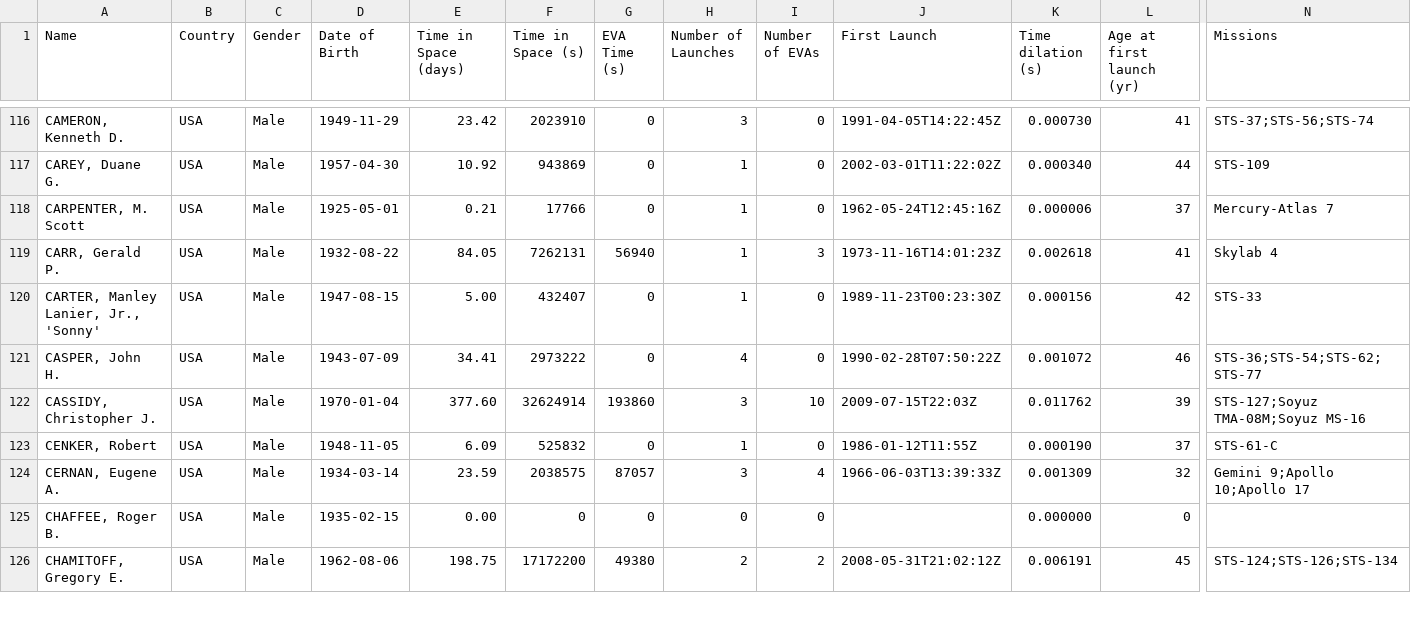
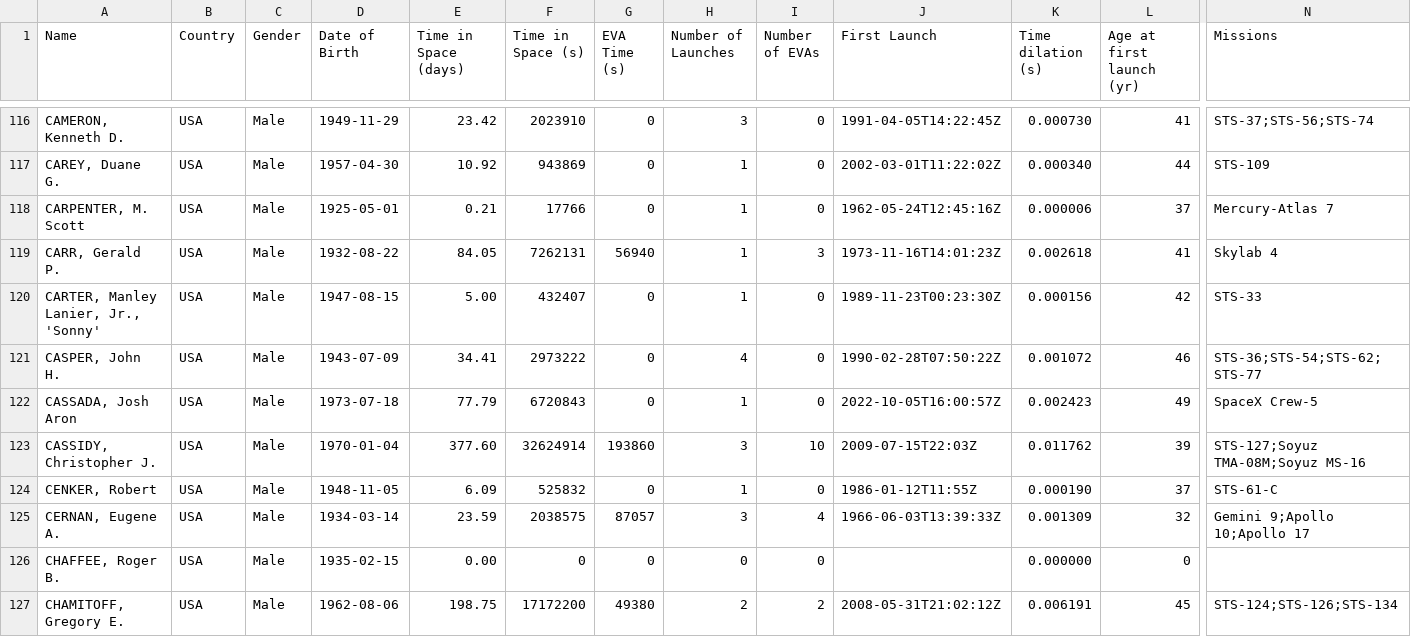
Before and after one commit to christiansandberg2045/cosmos-book.github.io, a TSV file: human-spaceflight/data/processed/astronauts.tsv, drawn as a sheet; only a part is shown, gaps mark what is left out; rows hold the shown columns only; the diff covers the shown part only; the diff names each change by its address in the sheet, - before the commit and + after, or states it on an @@ line.

```diff
--- a/human-spaceflight/data/processed/astronauts.tsv
+++ b/human-spaceflight/data/processed/astronauts.tsv
+row 122: CASSADA, Josh Aron | USA | Male | 1973-07-18 | 77.79 | 6720843 | 0 | 1 | 0 | 2022-10-05T16:00:57Z | 0.002423 | 49 | SpaceX Crew-5
```
Also changed, not shown: 2 added rows and 122 edited cells elsewhere in this file, human-spaceflight/data/processed/astronauts_by_year.tsv, 3 other files.
